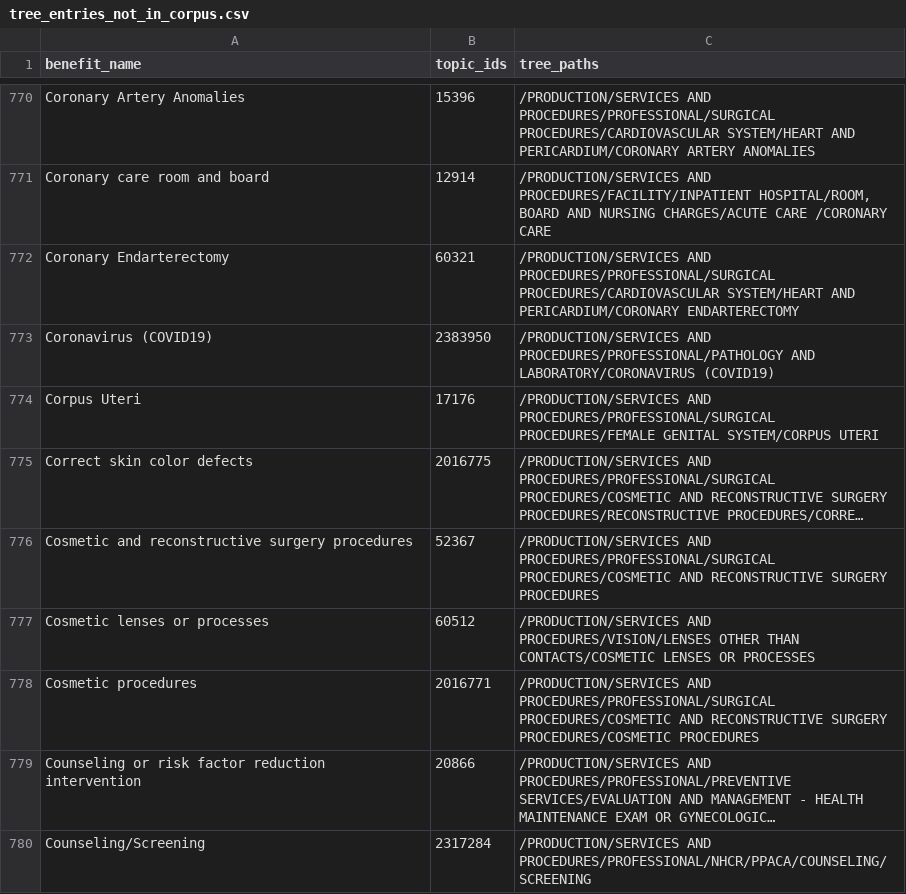
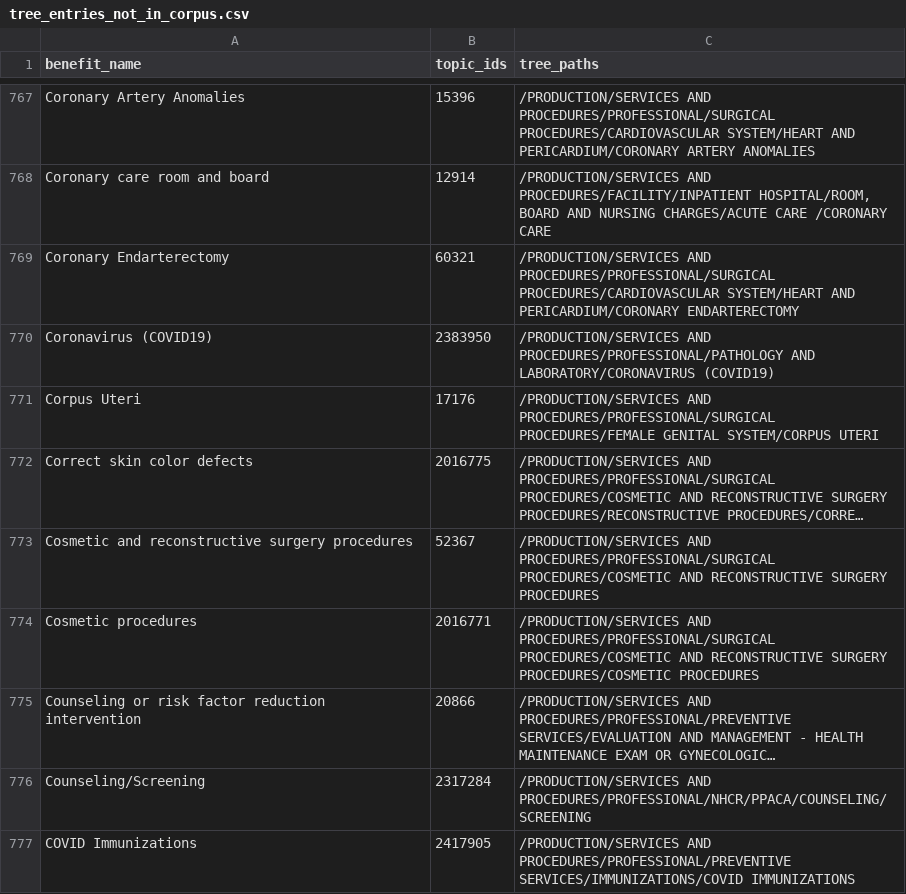
Before and after one commit to leejenny-bcg/certs_extractor, a CSV file: output/tree_entries_not_in_corpus.csv, drawn as a sheet; only a part is shown, gaps mark what is left out; the shorter side is filled out with more unchanged rows; long unchanged cells end in …; the diff covers the shown part only; the diff names each change by its address in the sheet, - before the commit and + after, or states it on an @@ line.

```diff
--- a/output/tree_entries_not_in_corpus.csv
+++ b/output/tree_entries_not_in_corpus.csv
-row 777: Cosmetic lenses or processes | 60512 | /PRODUCTION/SERVICES AND PROCEDURES/VISION/LENSES OTHER THAN CONTACTS/COSMETIC LENSES OR PROCESSES
```
Also changed, not shown: 5 removed rows elsewhere in this file, output/corpus_benefits_not_in_tree.csv, output/matched_pairs.csv, 4 other files.
